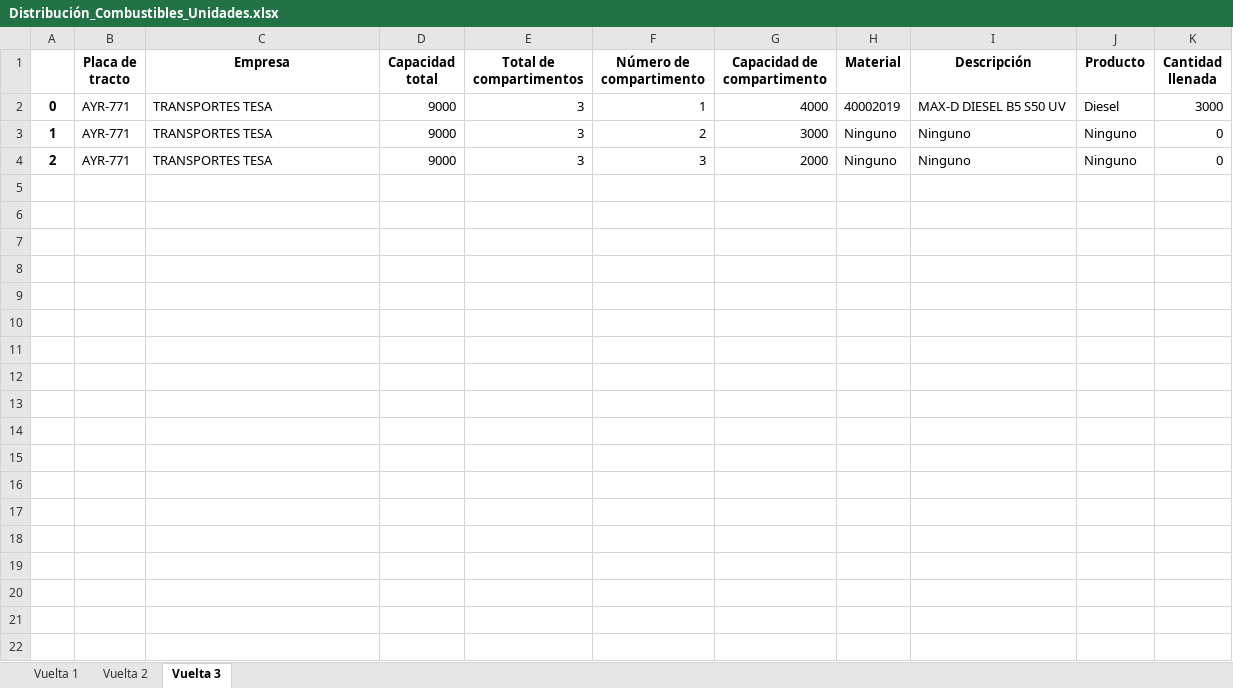
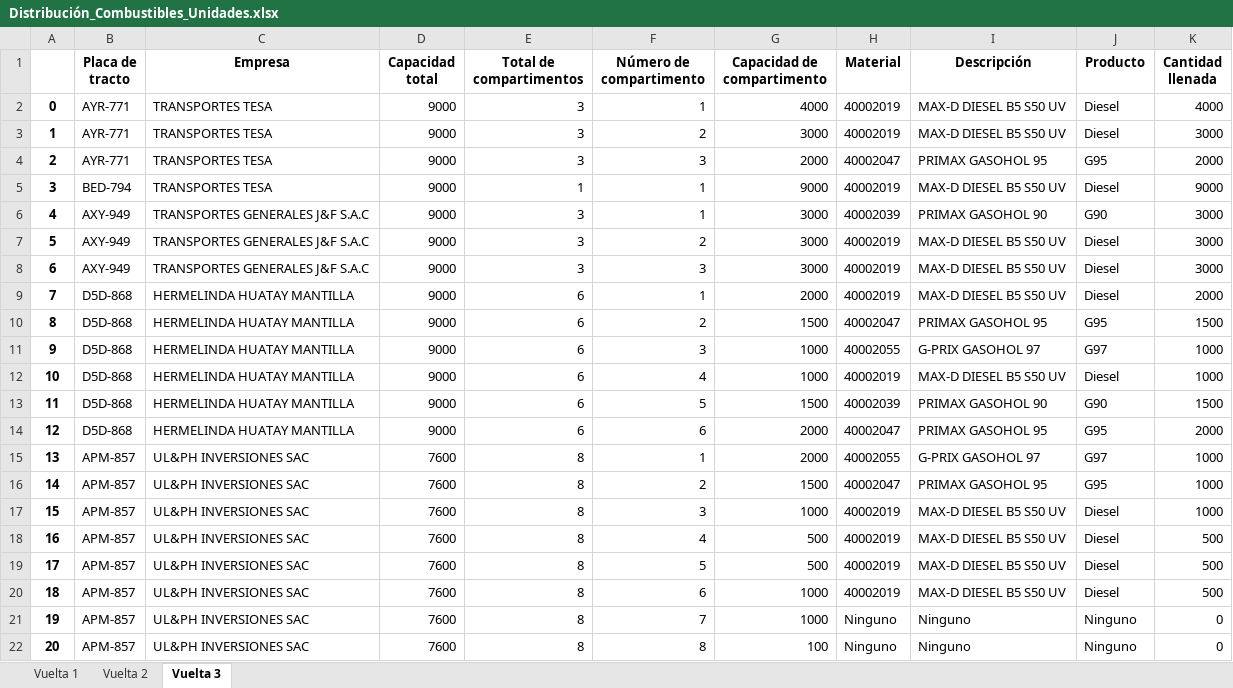
Before and after one commit to Piero16301/Optimizacion_Programacion, an Excel workbook: datos_salida/Distribución_Combustibles_Unidades.xlsx, sheet Vuelta 3, drawn as a sheet; values as stored, in another font and other column widths than the file's, no borders; the diff names each change by its address in the sheet, - before the commit and + after, or states it on an @@ line.

Commit message:
Se termina de mostrar las vueltas en el mapa

```diff
--- a/datos_salida/Distribución_Combustibles_Unidades.xlsx (sheet Vuelta 3)
+++ b/datos_salida/Distribución_Combustibles_Unidades.xlsx (sheet Vuelta 3)
-K2 (Cantidad llenada): 3000
+K2 (Cantidad llenada): 4000
-H3 (Material): Ninguno
+H3 (Material): 40002019
-I3 (Descripción): Ninguno
+I3 (Descripción): MAX-D DIESEL B5 S50 UV
-J3 (Producto): Ninguno
+J3 (Producto): Diesel
-K3 (Cantidad llenada): 0
+K3 (Cantidad llenada): 3000
-H4 (Material): Ninguno
+H4 (Material): 40002047
-I4 (Descripción): Ninguno
+I4 (Descripción): PRIMAX GASOHOL 95
-J4 (Producto): Ninguno
+J4 (Producto): G95
-K4 (Cantidad llenada): 0
+K4 (Cantidad llenada): 2000
+row 5: 3 | BED-794 | TRANSPORTES TESA | 9000 | 1 | 1 | 9000 | 40002019 | MAX-D DIESEL B5 S50 UV | Diesel | 9000
+row 6: 4 | AXY-949 | TRANSPORTES GENERALES J&F S.A.C | 9000 | 3 | 1 | 3000 | 40002039 | PRIMAX GASOHOL 90 | G90 | 3000
+row 7: 5 | AXY-949 | TRANSPORTES GENERALES J&F S.A.C | 9000 | 3 | 2 | 3000 | 40002019 | MAX-D DIESEL B5 S50 UV | Diesel | 3000
+row 8: 6 | AXY-949 | TRANSPORTES GENERALES J&F S.A.C | 9000 | 3 | 3 | 3000 | 40002019 | MAX-D DIESEL B5 S50 UV | Diesel | 3000
+row 9: 7 | D5D-868 | HERMELINDA HUATAY MANTILLA | 9000 | 6 | 1 | 2000 | 40002019 | MAX-D DIESEL B5 S50 UV | Diesel | 2000
+row 10: 8 | D5D-868 | HERMELINDA HUATAY MANTILLA | 9000 | 6 | 2 | 1500 | 40002047 | PRIMAX GASOHOL 95 | G95 | 1500
+row 11: 9 | D5D-868 | HERMELINDA HUATAY MANTILLA | 9000 | 6 | 3 | 1000 | 40002055 | G-PRIX GASOHOL 97 | G97 | 1000
+row 12: 10 | D5D-868 | HERMELINDA HUATAY MANTILLA | 9000 | 6 | 4 | 1000 | 40002019 | MAX-D DIESEL B5 S50 UV | Diesel | 1000
+row 13: 11 | D5D-868 | HERMELINDA HUATAY MANTILLA | 9000 | 6 | 5 | 1500 | 40002039 | PRIMAX GASOHOL 90 | G90 | 1500
+row 14: 12 | D5D-868 | HERMELINDA HUATAY MANTILLA | 9000 | 6 | 6 | 2000 | 40002047 | PRIMAX GASOHOL 95 | G95 | 2000
+row 15: 13 | APM-857 | UL&PH INVERSIONES SAC | 7600 | 8 | 1 | 2000 | 40002055 | G-PRIX GASOHOL 97 | G97 | 1000
+row 16: 14 | APM-857 | UL&PH INVERSIONES SAC | 7600 | 8 | 2 | 1500 | 40002047 | PRIMAX GASOHOL 95 | G95 | 1000
+row 17: 15 | APM-857 | UL&PH INVERSIONES SAC | 7600 | 8 | 3 | 1000 | 40002019 | MAX-D DIESEL B5 S50 UV | Diesel | 1000
+row 18: 16 | APM-857 | UL&PH INVERSIONES SAC | 7600 | 8 | 4 | 500 | 40002019 | MAX-D DIESEL B5 S50 UV | Diesel | 500
+row 19: 17 | APM-857 | UL&PH INVERSIONES SAC | 7600 | 8 | 5 | 500 | 40002019 | MAX-D DIESEL B5 S50 UV | Diesel | 500
+row 20: 18 | APM-857 | UL&PH INVERSIONES SAC | 7600 | 8 | 6 | 1000 | 40002019 | MAX-D DIESEL B5 S50 UV | Diesel | 500
+row 21: 19 | APM-857 | UL&PH INVERSIONES SAC | 7600 | 8 | 7 | 1000 | Ninguno | Ninguno | Ninguno | 0
+row 22: 20 | APM-857 | UL&PH INVERSIONES SAC | 7600 | 8 | 8 | 100 | Ninguno | Ninguno | Ninguno | 0
```
Also changed, not shown: sheet Vuelta 2, sheet Vuelta 1, datos_entrada/Detalle_Unidades.xlsx, datos_intermedios/Data_Filtrada_COESTI.xlsx, 7 other files.
